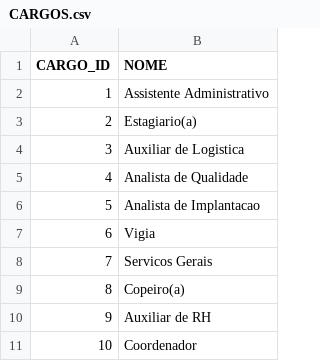
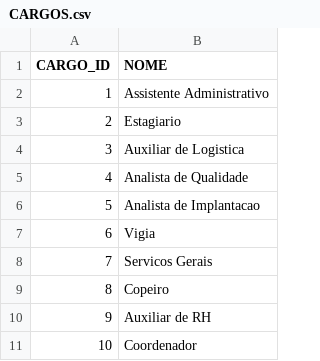
Before and after one commit to joao-nunez/oficina-ia, a CSV file: CARGOS.csv, drawn as a sheet.

Commit message:
Add files via upload

```diff
--- a/CARGOS.csv
+++ b/CARGOS.csv
@@ -2,3 +2,3 @@ CARGO_ID;NOME
 1;Assistente Administrativo
-2;Estagiario(a)
+2;Estagiario
 3;Auxiliar de Logistica
@@ -8,3 +8,3 @@ CARGO_ID;NOME
 7;Servicos Gerais
-8;Copeiro(a)
+8;Copeiro
 9;Auxiliar de RH
```
